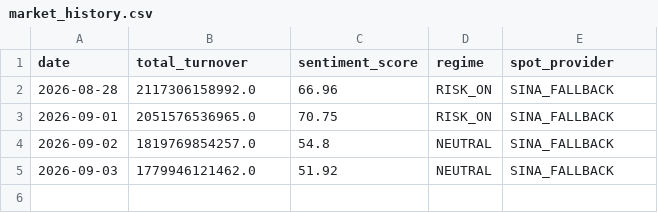
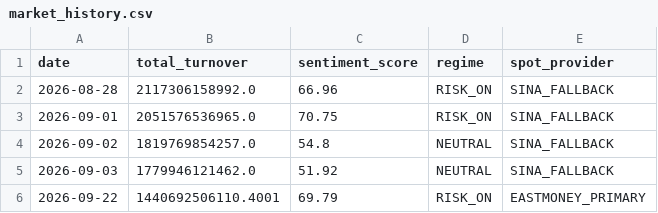
Before and after one commit to Xander-Xai/a-share-trading-skills, a CSV file: runtime/state/market_history.csv, drawn as a sheet.

```diff
--- a/runtime/state/market_history.csv
+++ b/runtime/state/market_history.csv
@@ -5 +5,2 @@ date,total_turnover,sentiment_score,regime,spot_provider
 2026-09-03,1779946121462.0,51.92,NEUTRAL,SINA_FALLBACK
+2026-09-22,1440692506110.4001,69.79,RISK_ON,EASTMONEY_PRIMARY
```
Also changed, not shown: 2 other files.
